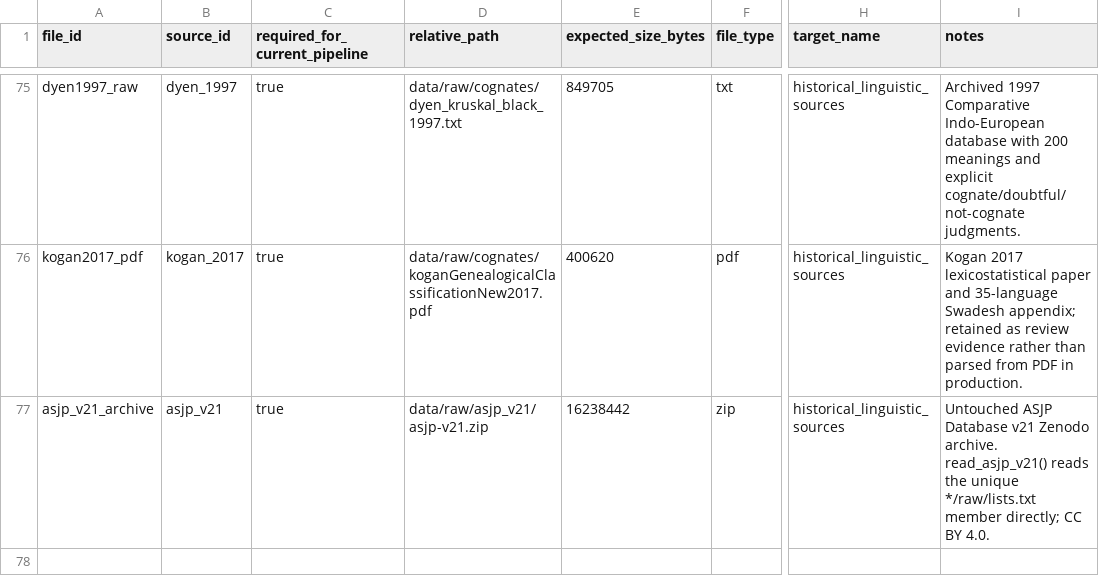
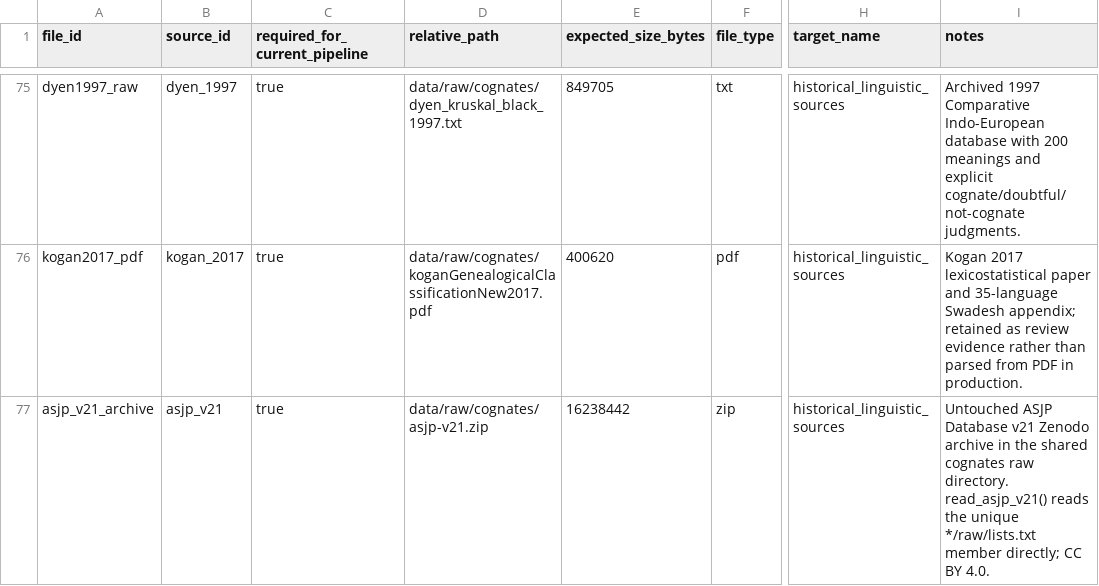
Before and after one commit to rishavbroy/emi-inequality-india, a CSV file: data/metadata/file_manifest.csv, drawn as a sheet; only a part is shown, gaps mark what is left out; the diff names each change by its address in the sheet, - before the commit and + after, or states it on an @@ line.

Commit message:
fix(iv): use canonical ASJP archive path

```diff
--- a/data/metadata/file_manifest.csv
+++ b/data/metadata/file_manifest.csv
-D77 (relative_path): data/raw/asjp_v21/asjp-v21.zip
+D77 (relative_path): data/raw/cognates/asjp-v21.zip
-I77 (notes): …v21 Zenodo archive. read_asjp_v21() reads…
+I77 (notes): …v21 Zenodo archive in the shared cognates raw directory. read_asjp_v21() reads…
```
Also changed, not shown: data/metadata/checksums.csv, data/metadata/data_sources.csv, 2 other files.
